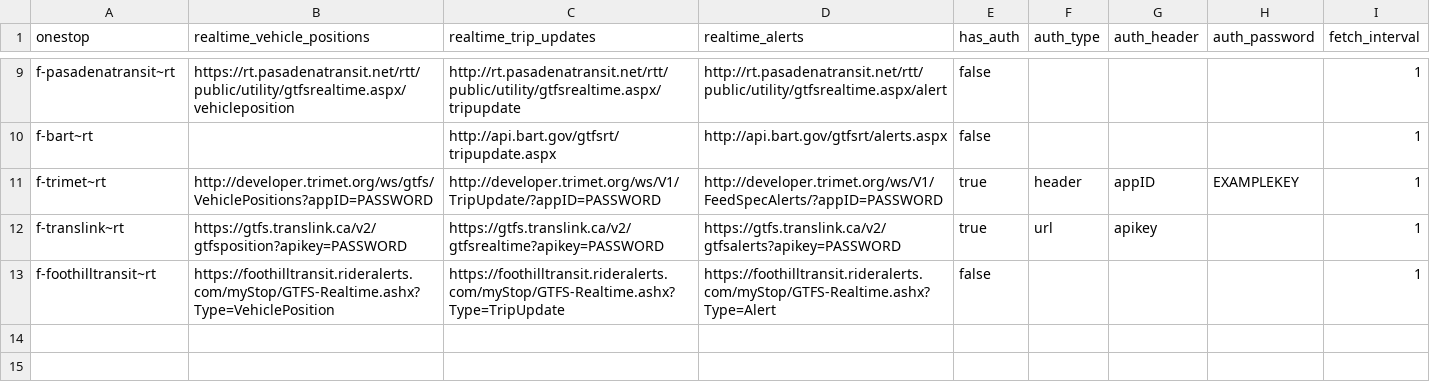
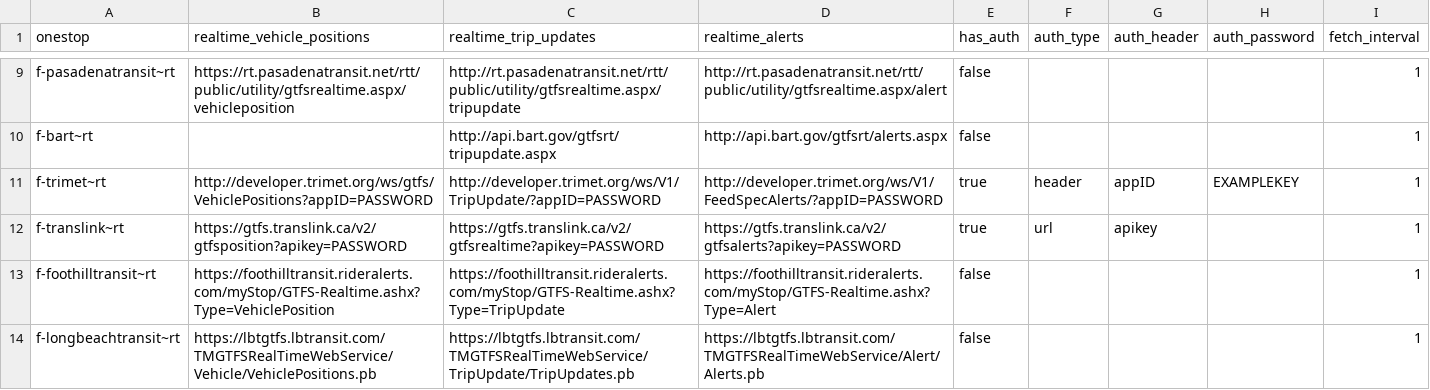
Before and after one commit to catenarytransit/kactus-gtfs-rt, a CSV file: example.urls.csv, drawn as a sheet; only a part is shown, gaps mark what is left out.

Commit message:
add lbt

```diff
--- a/example.urls.csv
+++ b/example.urls.csv
@@ -13 +13,2 @@ f-translink~rt,https://gtfs.translink.ca/v2/gtfsposition?apikey=PASSWORD,https:/
 f-foothilltransit~rt,https://foothilltransit.rideralerts.com/myStop/GTFS-Realtime.ashx?Type=VehiclePosition,https://foothilltransit.rideralerts.com/myStop/GTFS-Realtime.ashx?Type=TripUpdate,https://foothilltransit.rideralerts.com/myStop/GTFS-Realtime.ashx?Type=Alert,false,,,,1
+f-longbeachtransit~rt,https://lbtgtfs.lbtransit.com/TMGTFSRealTimeWebService/Vehicle/VehiclePositions.pb,https://lbtgtfs.lbtransit.com/TMGTFSRealTimeWebService/TripUpdate/TripUpdates.pb,https://lbtgtfs.lbtransit.com/TMGTFSRealTimeWebService/Alert/Alerts.pb,false,,,,1
```
